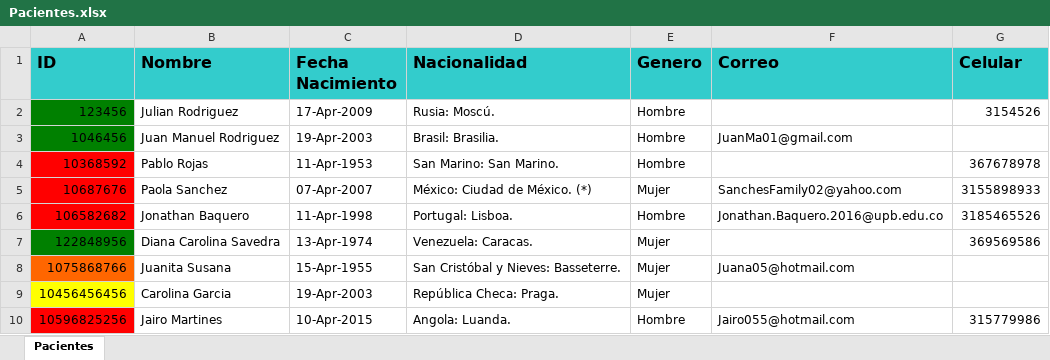
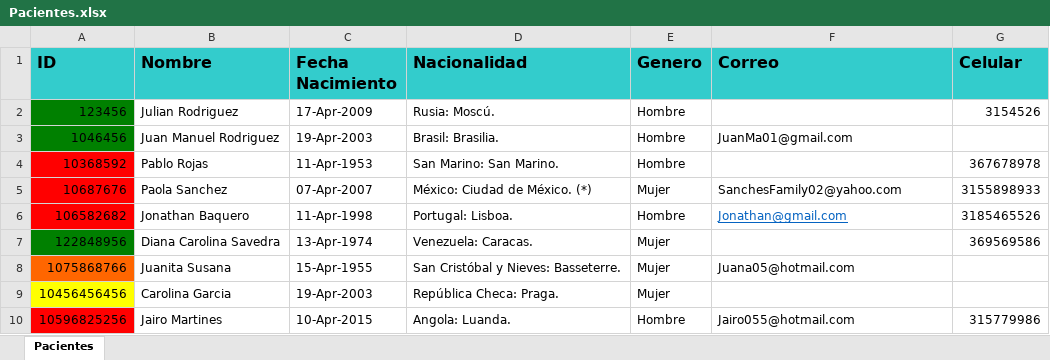
Before and after one commit to JonathanBaquero01/Lain, an Excel workbook: Pacientes.xlsx, sheet Pacientes, drawn as a sheet; values as stored, in another font and other column widths than the file's, no borders; the diff names each change by its address in the sheet, - before the commit and + after, or states it on an @@ line.

```diff
--- a/Pacientes.xlsx (sheet Pacientes)
+++ b/Pacientes.xlsx (sheet Pacientes)
-F6 (Correo): Jonathan.Baquero.2016@upb.edu.co
+F6 (Correo): Jonathan@gmail.com
@@ F6 underline: off → on, text colour: black → #0563C1 @@
```
Also changed, not shown: Pacientes-Resucitacion.xlsx, Pacientes-UrgenciaMenor.xlsx, 1 other file.
